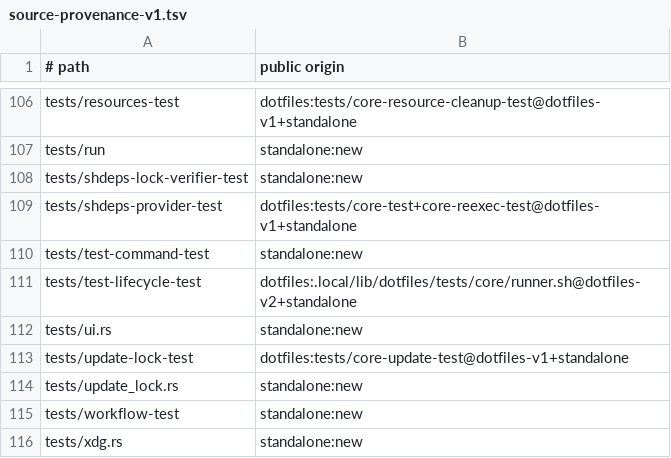
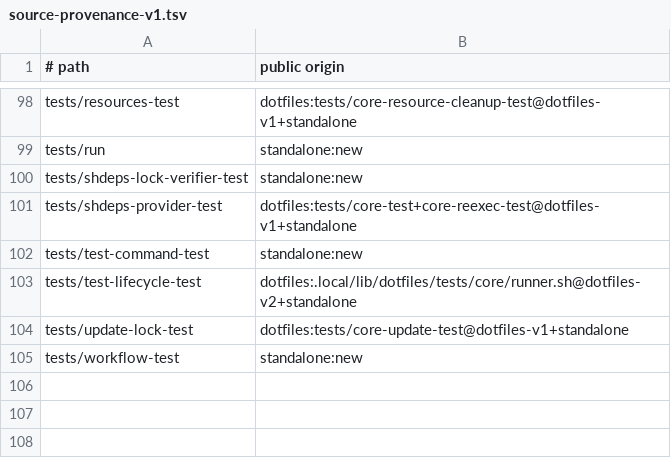
Before and after one commit to cgraf78/dot, a TSV file: docs/source-provenance-v1.tsv, drawn as a sheet; only a part is shown, gaps mark what is left out; the diff covers the shown part only.

```diff
--- a/docs/source-provenance-v1.tsv
+++ b/docs/source-provenance-v1.tsv
@@ -111,6 +103,3 @@ tests/test-command-test	standalone:new
 tests/test-lifecycle-test	dotfiles:.local/lib/dotfiles/tests/core/runner.sh@dotfiles-v2+standalone
-tests/ui.rs	standalone:new
 tests/update-lock-test	dotfiles:tests/core-update-test@dotfiles-v1+standalone
-tests/update_lock.rs	standalone:new
 tests/workflow-test	standalone:new
-tests/xdg.rs	standalone:new
```
Also changed, not shown: 8 removed rows elsewhere in this file, 29 other files.
